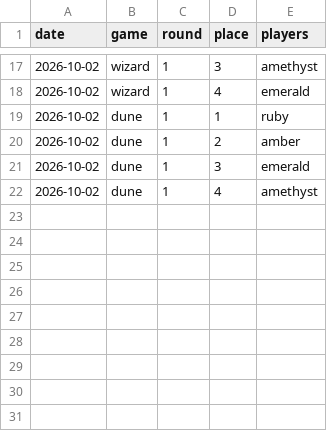
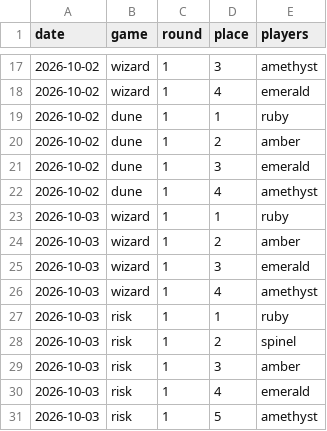
Before and after one commit to jscarlataS/game-night-treasury, a CSV file: data/results.csv, drawn as a sheet; only a part is shown, gaps mark what is left out; the diff names each change by its address in the sheet, - before the commit and + after, or states it on an @@ line.

```diff
--- a/data/results.csv
+++ b/data/results.csv
+row 23: 2026-10-03 | wizard | 1 | 1 | ruby
+row 24: 2026-10-03 | wizard | 1 | 2 | amber
+row 25: 2026-10-03 | wizard | 1 | 3 | emerald
+row 26: 2026-10-03 | wizard | 1 | 4 | amethyst
+row 27: 2026-10-03 | risk | 1 | 1 | ruby
+row 28: 2026-10-03 | risk | 1 | 2 | spinel
+row 29: 2026-10-03 | risk | 1 | 3 | amber
+row 30: 2026-10-03 | risk | 1 | 4 | emerald
+row 31: 2026-10-03 | risk | 1 | 5 | amethyst
```
Also changed, not shown: 3 other files.
